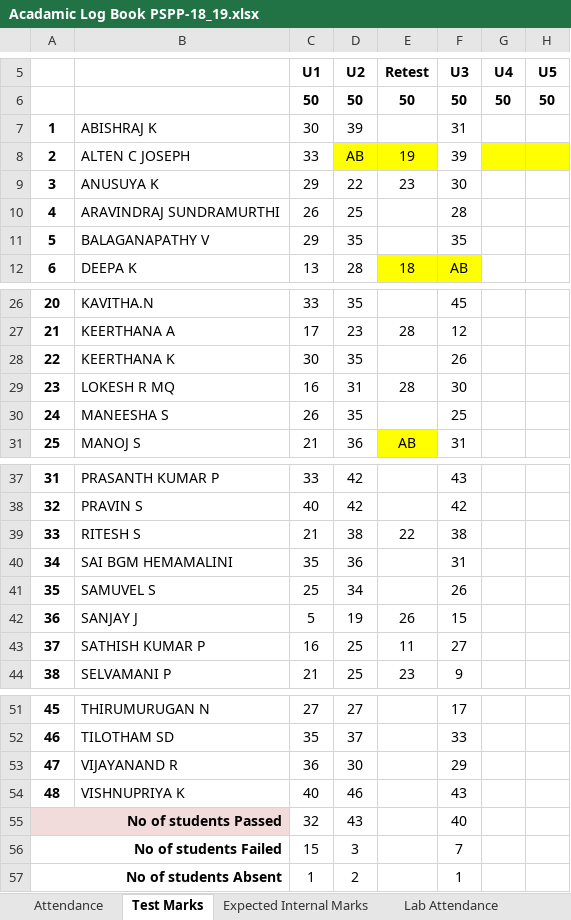
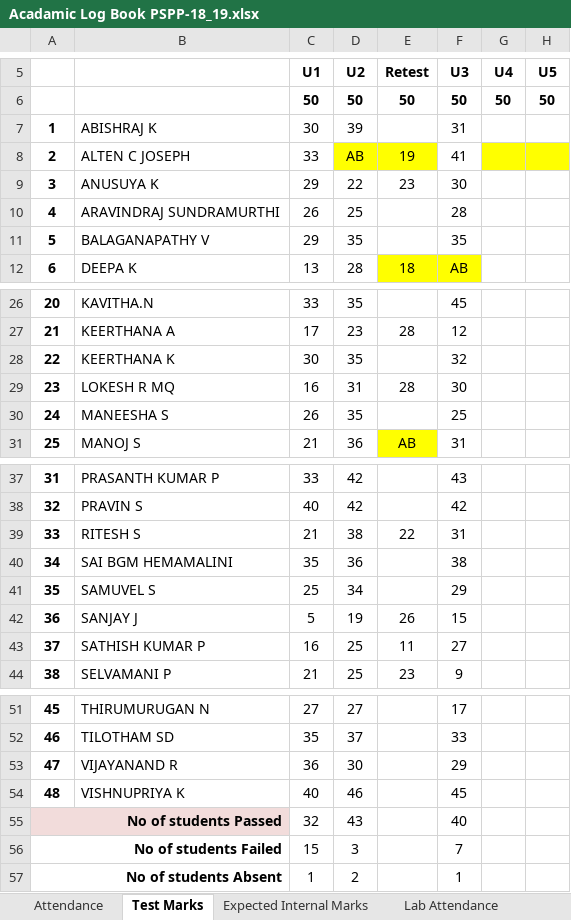
Before and after one commit to rajasekaran36/GE8151-Problem-Solving-and-Python-Programming, an Excel workbook: Acadamic Log Book PSPP-18_19.xlsx, sheet Test Marks, drawn as a sheet; only a part is shown, gaps mark what is left out; values as stored, in another font and other column widths than the file's, no borders; conditional formats not drawn; the diff names each change by its address in the sheet, - before the commit and + after, or states it on an @@ line.

```diff
--- a/Acadamic Log Book PSPP-18_19.xlsx (sheet Test Marks)
+++ b/Acadamic Log Book PSPP-18_19.xlsx (sheet Test Marks)
-F8 (U3): 39
+F8 (U3): 41
-F28 (U3): 26
+F28 (U3): 32
-F39 (U3): 38
+F39 (U3): 31
-F40 (U3): 31
+F40 (U3): 38
-F41 (U3): 26
+F41 (U3): 29
-F54 (U3): 43
+F54 (U3): 45
```
Also changed, not shown: sheet Lab Attendance, sheet Expected Internal Marks, 2 other files.
